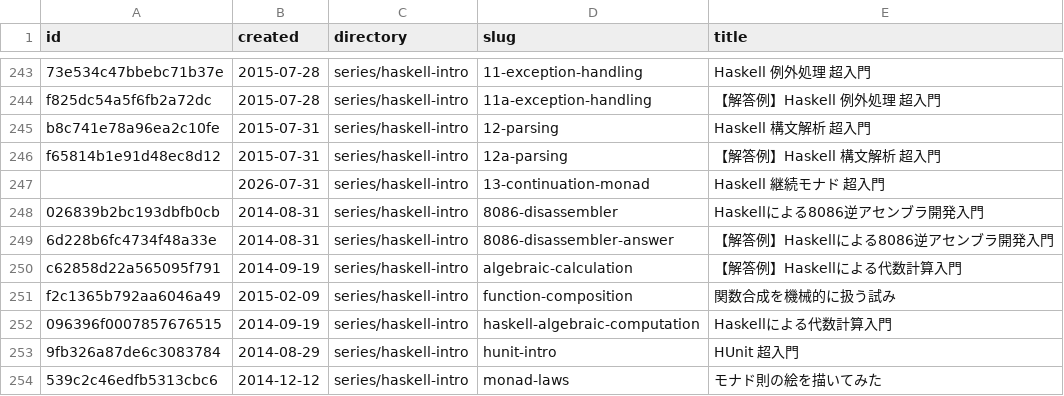
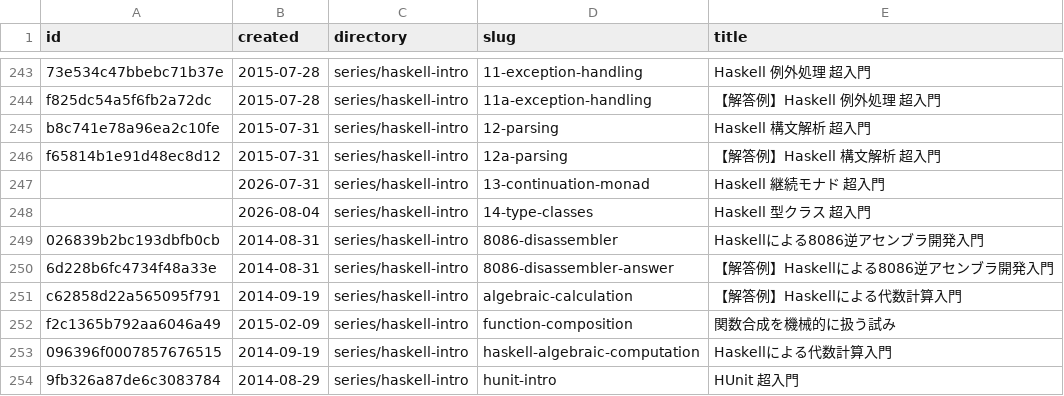
Before and after one commit to 7shi/qiita, a TSV file: ARTICLES.tsv, drawn as a sheet; only a part is shown, gaps mark what is left out; the shorter side is filled out with more unchanged rows; the diff names each change by its address in the sheet, - before the commit and + after, or states it on an @@ line.

```diff
--- a/ARTICLES.tsv
+++ b/ARTICLES.tsv
+row 248:  | 2026-08-04 | series/haskell-intro | 14-type-classes | Haskell 型クラス 超入門
```
Also changed, not shown: 35 other files.
